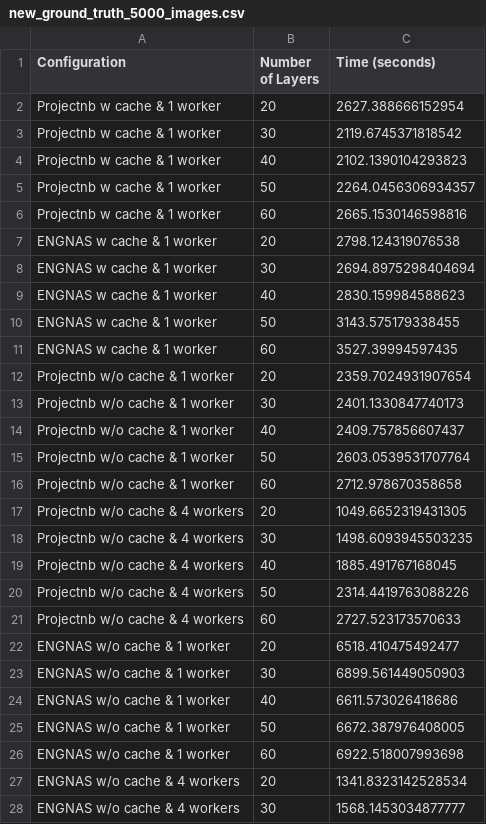
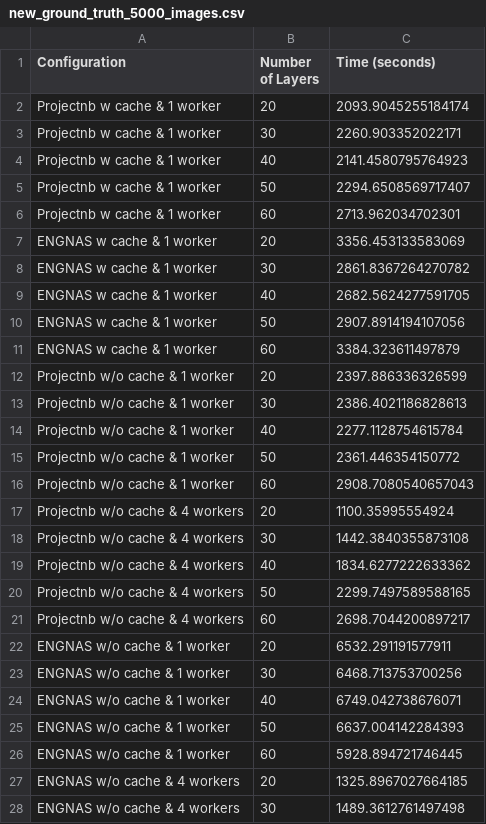
Before and after one commit to rayan-syed/cache_dataloading, a CSV file: results/new_ground_truth_5000_images/new_ground_truth_5000_images.csv, drawn as a sheet; only a part is shown; the diff covers the shown part only.

```diff
--- a/results/new_ground_truth_5000_images/new_ground_truth_5000_images.csv
+++ b/results/new_ground_truth_5000_images/new_ground_truth_5000_images.csv
@@ -1,28 +1,28 @@
 Configuration,Number of Layers,Time (seconds)
-Projectnb w cache & 1 worker,20,2627.388666152954
-Projectnb w cache & 1 worker,30,2119.6745371818542
-Projectnb w cache & 1 worker,40,2102.1390104293823
-Projectnb w cache & 1 worker,50,2264.0456306934357
-Projectnb w cache & 1 worker,60,2665.1530146598816
-ENGNAS w cache & 1 worker,20,2798.124319076538
-ENGNAS w cache & 1 worker,30,2694.8975298404694
-ENGNAS w cache & 1 worker,40,2830.159984588623
-ENGNAS w cache & 1 worker,50,3143.575179338455
-ENGNAS w cache & 1 worker,60,3527.39994597435
-Projectnb w/o cache & 1 worker,20,2359.7024931907654
-Projectnb w/o cache & 1 worker,30,2401.1330847740173
-Projectnb w/o cache & 1 worker,40,2409.757856607437
-Projectnb w/o cache & 1 worker,50,2603.0539531707764
-Projectnb w/o cache & 1 worker,60,2712.978670358658
-Projectnb w/o cache & 4 workers,20,1049.6652319431305
-Projectnb w/o cache & 4 workers,30,1498.6093945503235
-Projectnb w/o cache & 4 workers,40,1885.491767168045
-Projectnb w/o cache & 4 workers,50,2314.4419763088226
-Projectnb w/o cache & 4 workers,60,2727.523173570633
-ENGNAS w/o cache & 1 worker,20,6518.410475492477
-ENGNAS w/o cache & 1 worker,30,6899.561449050903
-ENGNAS w/o cache & 1 worker,40,6611.573026418686
-ENGNAS w/o cache & 1 worker,50,6672.387976408005
-ENGNAS w/o cache & 1 worker,60,6922.518007993698
-ENGNAS w/o cache & 4 workers,20,1341.8323142528534
-ENGNAS w/o cache & 4 workers,30,1568.1453034877777
+Projectnb w cache & 1 worker,20,2093.9045255184174
+Projectnb w cache & 1 worker,30,2260.903352022171
+Projectnb w cache & 1 worker,40,2141.4580795764923
+Projectnb w cache & 1 worker,50,2294.6508569717407
+Projectnb w cache & 1 worker,60,2713.962034702301
+ENGNAS w cache & 1 worker,20,3356.453133583069
+ENGNAS w cache & 1 worker,30,2861.8367264270782
+ENGNAS w cache & 1 worker,40,2682.5624277591705
+ENGNAS w cache & 1 worker,50,2907.8914194107056
+ENGNAS w cache & 1 worker,60,3384.323611497879
+Projectnb w/o cache & 1 worker,20,2397.886336326599
+Projectnb w/o cache & 1 worker,30,2386.4021186828613
+Projectnb w/o cache & 1 worker,40,2277.1128754615784
+Projectnb w/o cache & 1 worker,50,2361.446354150772
+Projectnb w/o cache & 1 worker,60,2908.7080540657043
+Projectnb w/o cache & 4 workers,20,1100.35995554924
+Projectnb w/o cache & 4 workers,30,1442.3840355873108
+Projectnb w/o cache & 4 workers,40,1834.6277222633362
+Projectnb w/o cache & 4 workers,50,2299.7497589588165
+Projectnb w/o cache & 4 workers,60,2698.7044200897217
+ENGNAS w/o cache & 1 worker,20,6532.291191577911
+ENGNAS w/o cache & 1 worker,30,6468.713753700256
+ENGNAS w/o cache & 1 worker,40,6749.042738676071
+ENGNAS w/o cache & 1 worker,50,6637.004142284393
+ENGNAS w/o cache & 1 worker,60,5928.894721746445
+ENGNAS w/o cache & 4 workers,20,1325.8967027664185
+ENGNAS w/o cache & 4 workers,30,1489.3612761497498
```
Also changed, not shown: 3 edited cells elsewhere in this file, 4 other files.
